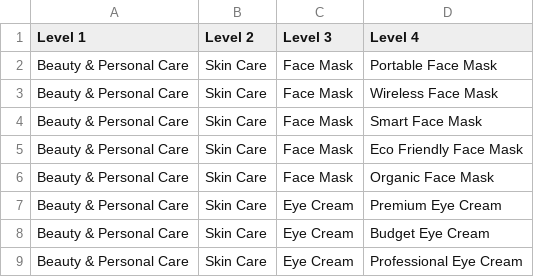
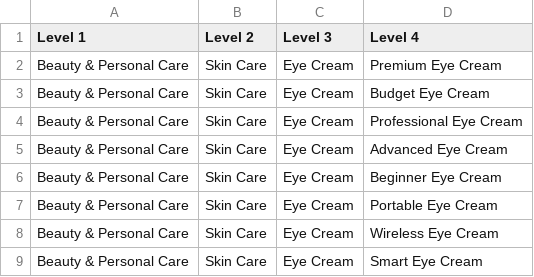
Before and after one commit to Prince-Sharma002/scraping-product-categories, a CSV file: ultra_deep_marketplace_taxonomy_1000_plus.csv, drawn as a sheet; only a part is shown; the shorter side is filled out with more unchanged rows.

Commit message:
Update taxonomy by removing face mask entries
Removed several types of face masks from the taxonomy.

```diff
--- a/ultra_deep_marketplace_taxonomy_1000_plus.csv
+++ b/ultra_deep_marketplace_taxonomy_1000_plus.csv
@@ -1,7 +1,2 @@
 Level 1,Level 2,Level 3,Level 4
-Beauty & Personal Care,Skin Care,Face Mask,Portable Face Mask
-Beauty & Personal Care,Skin Care,Face Mask,Wireless Face Mask
-Beauty & Personal Care,Skin Care,Face Mask,Smart Face Mask
-Beauty & Personal Care,Skin Care,Face Mask,Eco Friendly Face Mask
-Beauty & Personal Care,Skin Care,Face Mask,Organic Face Mask
 Beauty & Personal Care,Skin Care,Eye Cream,Premium Eye Cream
```
